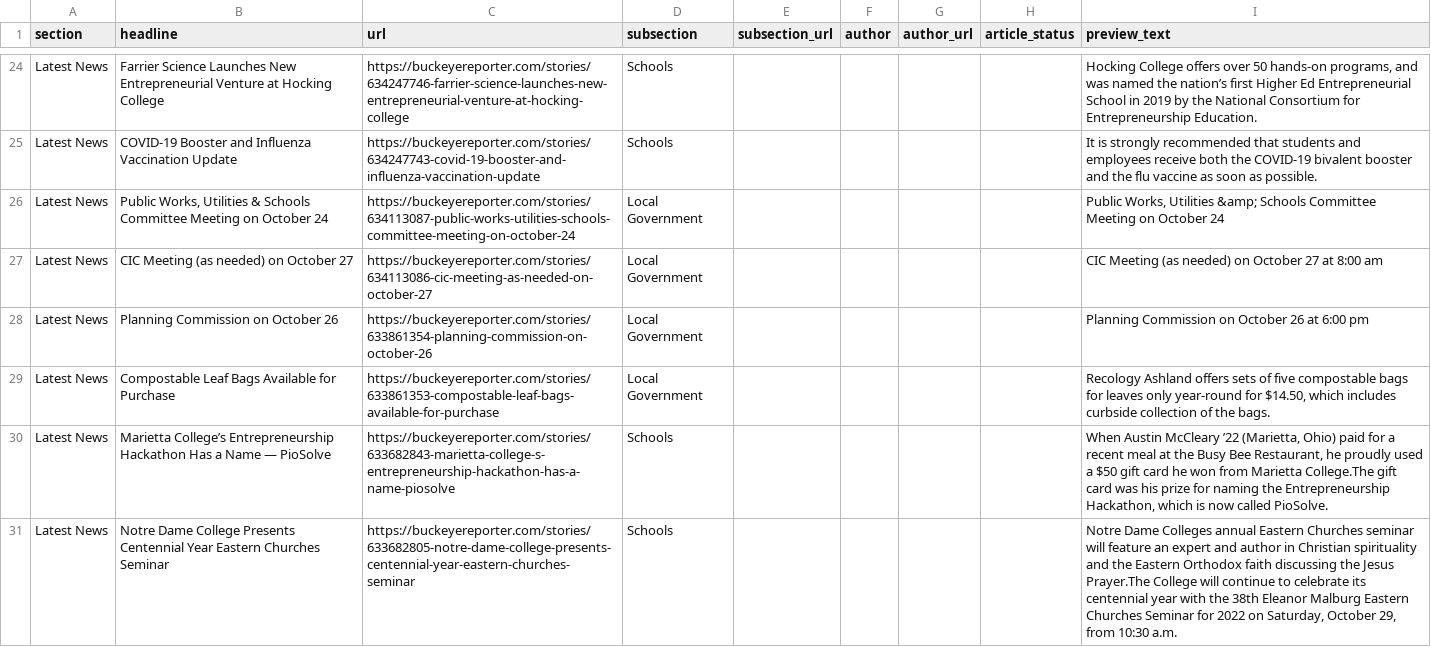
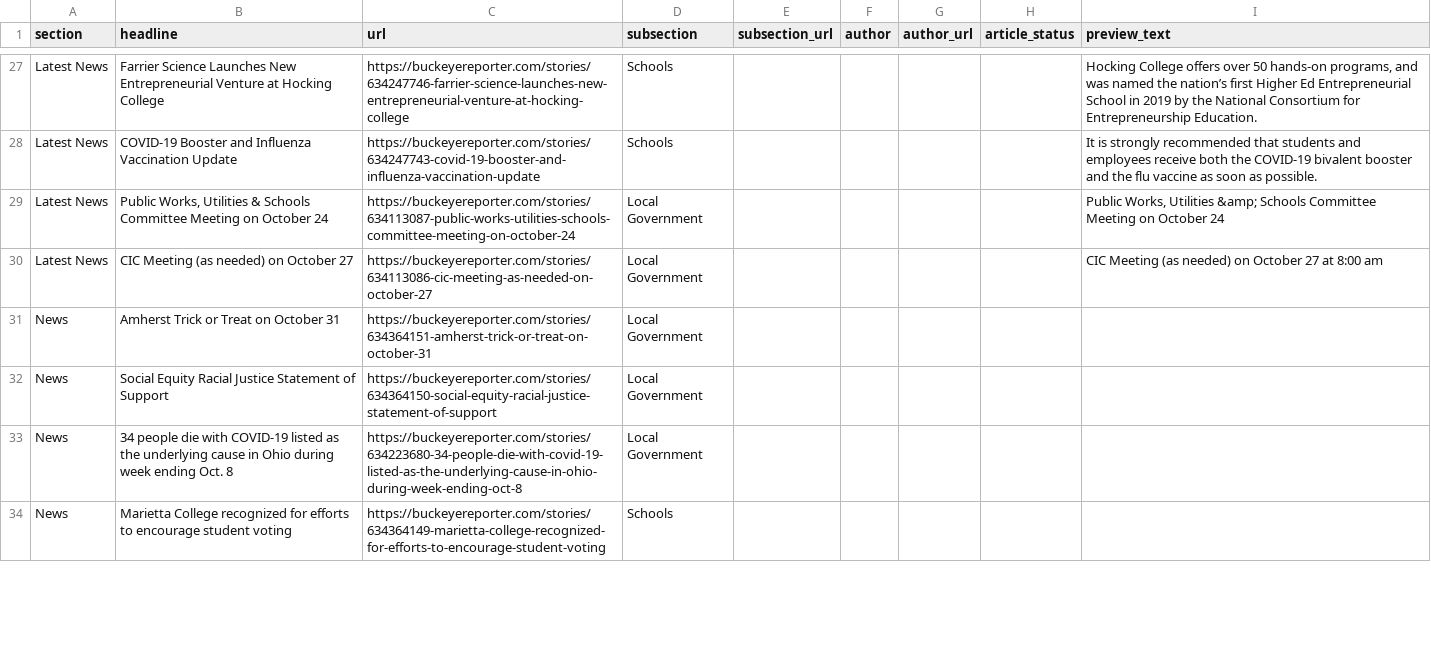
Before and after one commit to petebrown/homework-17-automatic-scraper, a CSV file: scraped_articles.csv, drawn as a sheet; only a part is shown, gaps mark what is left out; the diff covers the shown part only.

```diff
--- a/scraped_articles.csv
+++ b/scraped_articles.csv
@@ -29,5 +32,5 @@ Latest News,"Public Works, Utilities & Schools Committee Meeting on October 24",
 Latest News,CIC Meeting (as needed) on October 27,https://buckeyereporter.com/stories/634113086-cic-meeting-as-needed-on-october-27,Local Government,,,,,CIC Meeting (as needed) on October 27 at 8:00 am
-Latest News,Planning Commission on October 26,https://buckeyereporter.com/stories/633861354-planning-commission-on-october-26,Local Government,,,,,Planning Commission on October 26 at 6:00 pm
-Latest News,Compostable Leaf Bags Available for Purchase,https://buckeyereporter.com/stories/633861353-compostable-leaf-bags-available-for-purchase,Local Government,,,,,"Recology Ashland offers sets of five compostable bags for leaves only year-round for $14.50, which includes curbside collection of the bags."
-Latest News,Marietta College’s Entrepreneurship Hackathon Has a Name — PioSolve,https://buckeyereporter.com/stories/633682843-marietta-college-s-entrepreneurship-hackathon-has-a-name-piosolve,Schools,,,,,"When Austin McCleary ’22 (Marietta, Ohio) paid for a recent meal at the Busy Bee Restaurant, he proudly used a $50 gift card he won from Marietta College.The gift card was his prize for naming the Entrepreneurship Hackathon, which is now called PioSolve."
-Latest News,Notre Dame College Presents Centennial Year Eastern Churches Seminar,https://buckeyereporter.com/stories/633682805-notre-dame-college-presents-centennial-year-eastern-churches-seminar,Schools,,,,,"Notre Dame Colleges annual Eastern Churches seminar will feature an expert and author in Christian spirituality and the Eastern Orthodox faith discussing the Jesus Prayer.The College will continue to celebrate its centennial year with the 38th Eleanor Malburg Eastern Churches Seminar for 2022 on Saturday, October 29, from 10:30 a.m."
+News,Amherst Trick or Treat on October 31,https://buckeyereporter.com/stories/634364151-amherst-trick-or-treat-on-october-31,Local Government,,,,,
+News,Social Equity Racial Justice Statement of Support,https://buckeyereporter.com/stories/634364150-social-equity-racial-justice-statement-of-support,Local Government,,,,,
+News,34 people die with COVID-19 listed as the underlying cause in Ohio during week ending Oct. 8,https://buckeyereporter.com/stories/634223680-34-people-die-with-covid-19-listed-as-the-underlying-cause-in-ohio-during-week-ending-oct-8,Local Government,,,,,
+News,Marietta College recognized for efforts to encourage student voting,https://buckeyereporter.com/stories/634364149-marietta-college-recognized-for-efforts-to-encourage-student-voting,Schools,,,,,
```
Also changed, not shown: 5 added rows and 5 removed rows elsewhere in this file.
